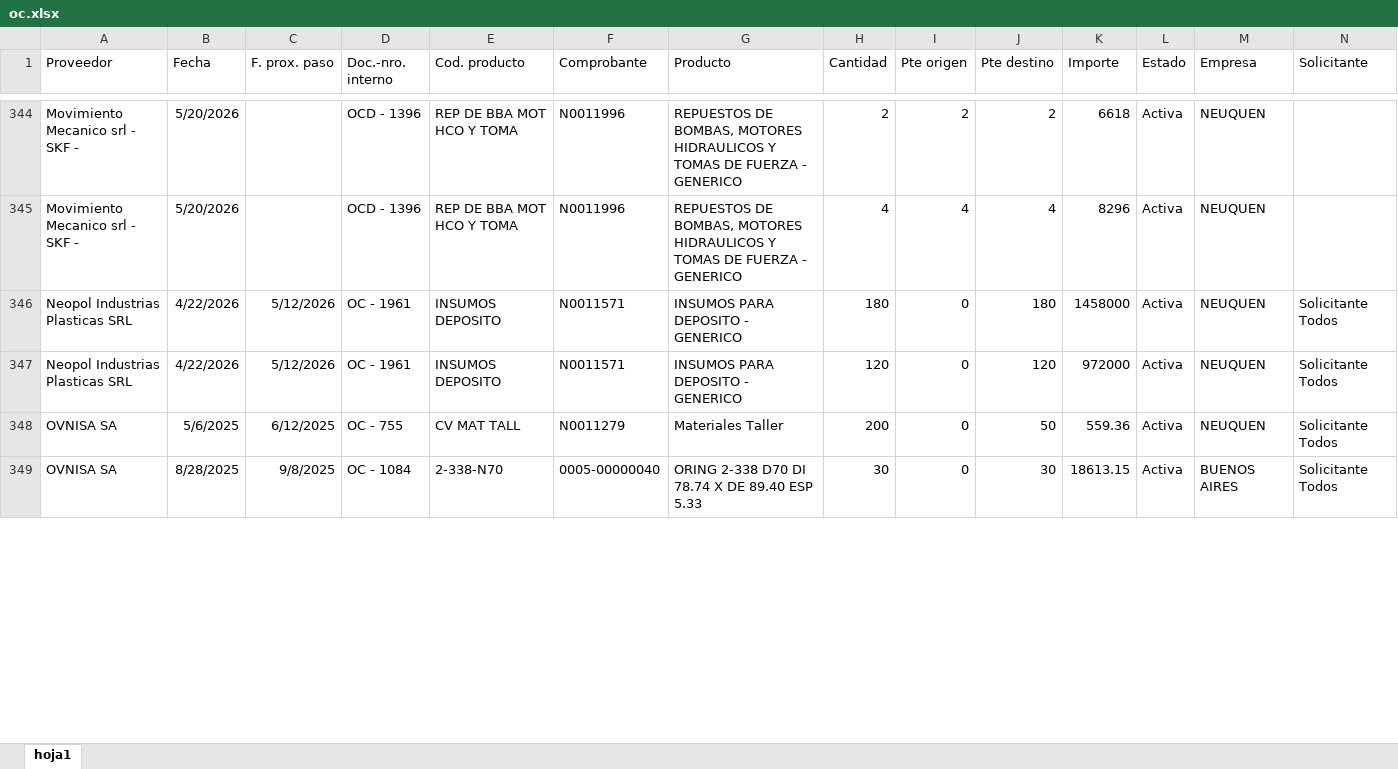
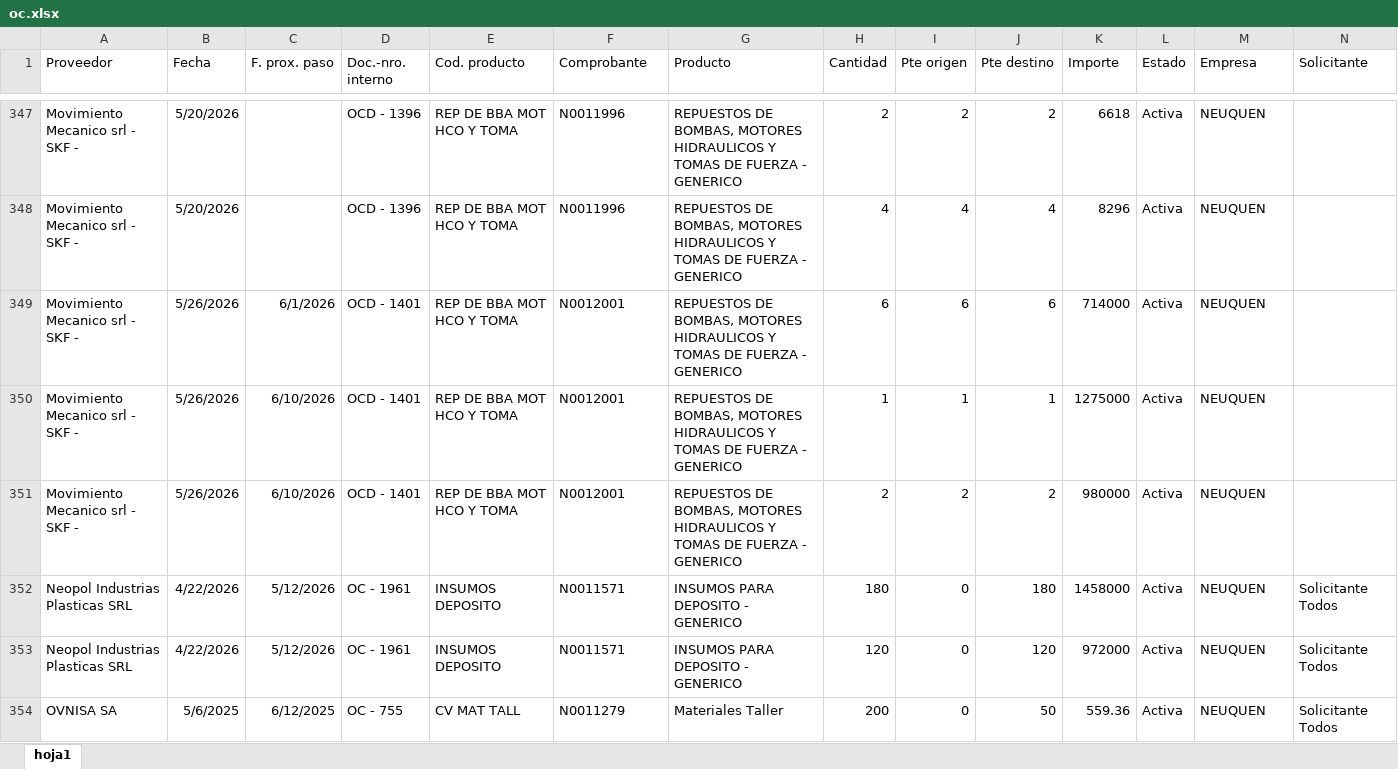
Before and after one commit to depositobsas/hidroil-stock, an Excel workbook: oc.xlsx, sheet hoja1, drawn as a sheet; only a part is shown, gaps mark what is left out; values as stored, in another font and other column widths than the file's, no borders; removed rows and columns are numbered as before the commit, all else as after; rows hold the shown columns only; the diff covers the shown part only; the diff names each change by its address in the sheet, - before the commit and + after, or states it on an @@ line.

```diff
--- a/oc.xlsx (sheet hoja1)
+++ b/oc.xlsx (sheet hoja1)
+row 349: Movimiento Mecanico srl - SKF - | 5/26/2026 | 6/1/2026 | OCD - 1401 | REP DE BBA MOT HCO Y TOMA | N0012001 | REPUESTOS DE BOMBAS, MOTORES HIDRAULICOS Y TOMAS DE FUERZA - GENERICO | 6 | 6 | 6 | 714000 | Activa | NEUQUEN
+row 350: Movimiento Mecanico srl - SKF - | 5/26/2026 | 6/10/2026 | OCD - 1401 | REP DE BBA MOT HCO Y TOMA | N0012001 | REPUESTOS DE BOMBAS, MOTORES HIDRAULICOS Y TOMAS DE FUERZA - GENERICO | 1 | 1 | 1 | 1275000 | Activa | NEUQUEN
+row 351: Movimiento Mecanico srl - SKF - | 5/26/2026 | 6/10/2026 | OCD - 1401 | REP DE BBA MOT HCO Y TOMA | N0012001 | REPUESTOS DE BOMBAS, MOTORES HIDRAULICOS Y TOMAS DE FUERZA - GENERICO | 2 | 2 | 2 | 980000 | Activa | NEUQUEN
-row 349: OVNISA SA | 8/28/2025 | 9/8/2025 | OC - 1084 | 2-338-N70 | 0005-00000040 | ORING 2-338 D70 DI 78.74 X DE 89.40 ESP 5.33 | 30 | 0 | 30 | 18613.15 | Activa | BUENOS AIRES | Solicitante Todos
```
Also changed, not shown: 31 added rows, 31 removed rows, 144 moved rows and 23 edited cells elsewhere in this sheet, pc.xlsx, 1 other file.
